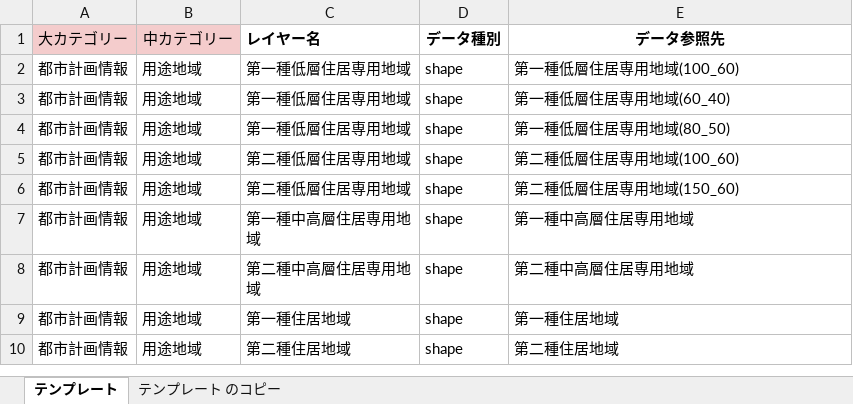
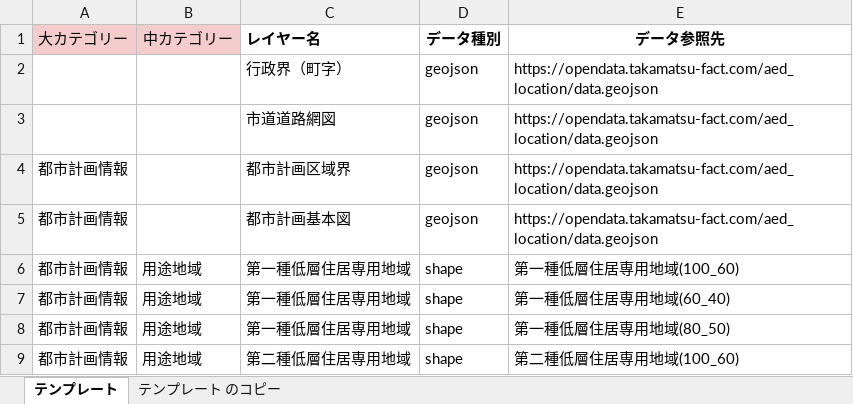
Before and after one commit to geolonia/smartcity-smartmap-v2-cli, an Excel workbook: smartcity-data.xlsx, sheet テンプレート, drawn as a sheet; only a part is shown; the shorter side is filled out with more unchanged rows; values as stored, in another font and other column widths than the file's, no borders; charts and pictures not drawn; the diff names each change by its address in the sheet, - before the commit and + after, or states it on an @@ line.

Commit message:
レイヤー名のみの入力に対応

```diff
--- a/smartcity-data.xlsx (sheet テンプレート)
+++ b/smartcity-data.xlsx (sheet テンプレート)
+row 2:  |  | 行政界（町字） | geojson | https://opendata.takamatsu-fact.com/aed_location/data.geojson
+row 3:  |  | 市道道路網図 | geojson | https://opendata.takamatsu-fact.com/aed_location/data.geojson
+row 4: 都市計画情報 |  | 都市計画区域界 | geojson | https://opendata.takamatsu-fact.com/aed_location/data.geojson
+row 5: 都市計画情報 |  | 都市計画基本図 | geojson | https://opendata.takamatsu-fact.com/aed_location/data.geojson
```
Also changed, not shown: charts or pictures, 1 other file.
